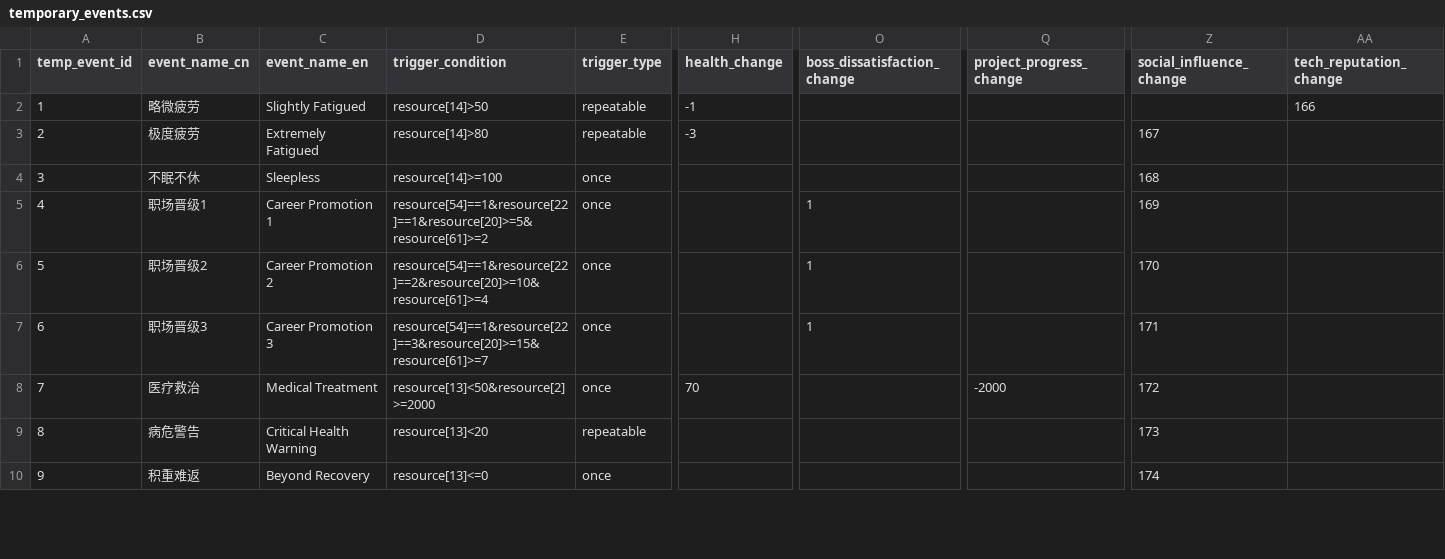
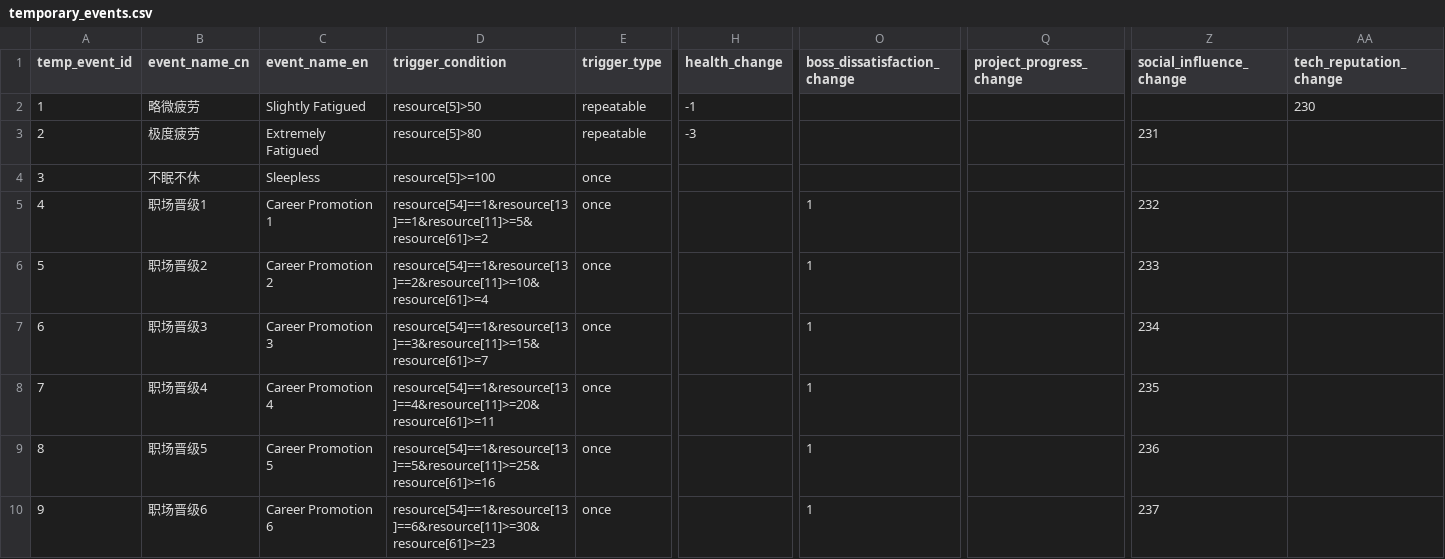
Before and after one commit to HEIBAIJIE/MyLifeAsAnEngineer, a CSV file: csv/temporary_events.csv, drawn as a sheet; only a part is shown, gaps mark what is left out; the diff covers the shown part only; the diff names each change by its address in the sheet, - before the commit and + after, or states it on an @@ line.

```diff
--- a/csv/temporary_events.csv
+++ b/csv/temporary_events.csv
-D2 (trigger_condition): resource[14]>50
+D2 (trigger_condition): resource[5]>50
-AA2 (tech_reputation_change): 166
+AA2 (tech_reputation_change): 230
-D3 (trigger_condition): resource[14]>80
+D3 (trigger_condition): resource[5]>80
-Z3 (social_influence_change): 167
+Z3 (social_influence_change): 231
-D4 (trigger_condition): resource[14]>=100
+D4 (trigger_condition): resource[5]>=100
-Z4 (social_influence_change): 168
+Z4 (social_influence_change): (empty)
-D5 (trigger_condition): resource[54]==1&resource[22]==1&resource[20]>=5&resource[61]>=2
+D5 (trigger_condition): resource[54]==1&resource[13]==1&resource[11]>=5&resource[61]>=2
-Z5 (social_influence_change): 169
+Z5 (social_influence_change): 232
-D6 (trigger_condition): resource[54]==1&resource[22]==2&resource[20]>=10&resource[61]>=4
+D6 (trigger_condition): resource[54]==1&resource[13]==2&resource[11]>=10&resource[61]>=4
-Z6 (social_influence_change): 170
+Z6 (social_influence_change): 233
-D7 (trigger_condition): resource[54]==1&resource[22]==3&resource[20]>=15&resource[61]>=7
+D7 (trigger_condition): resource[54]==1&resource[13]==3&resource[11]>=15&resource[61]>=7
-Z7 (social_influence_change): 171
+Z7 (social_influence_change): 234
-B8 (event_name_cn): 医疗救治
+B8 (event_name_cn): 职场晋级4
-C8 (event_name_en): Medical Treatment
+C8 (event_name_en): Career Promotion 4
-D8 (trigger_condition): resource[13]<50&resource[2]>=2000
+D8 (trigger_condition): resource[54]==1&resource[13]==4&resource[11]>=20&resource[61]>=11
-H8 (health_change): 70
+H8 (health_change): (empty)
-O8:O10 (boss_dissatisfaction_change): (empty)
+O8:O10 (boss_dissatisfaction_change): 1
-Q8 (project_progress_change): -2000
+Q8 (project_progress_change): (empty)
-Z8 (social_influence_change): 172
+Z8 (social_influence_change): 235
-B9 (event_name_cn): 病危警告
+B9 (event_name_cn): 职场晋级5
-C9 (event_name_en): Critical Health Warning
+C9 (event_name_en): Career Promotion 5
-D9 (trigger_condition): resource[13]<20
+D9 (trigger_condition): resource[54]==1&resource[13]==5&resource[11]>=25&resource[61]>=16
-E9 (trigger_type): repeatable
+E9 (trigger_type): once
-Z9 (social_influence_change): 173
+Z9 (social_influence_change): 236
-B10 (event_name_cn): 积重难返
+B10 (event_name_cn): 职场晋级6
-C10 (event_name_en): Beyond Recovery
+C10 (event_name_en): Career Promotion 6
-D10 (trigger_condition): resource[13]<=0
+D10 (trigger_condition): resource[54]==1&resource[13]==6&resource[11]>=30&resource[61]>=23
-Z10 (social_influence_change): 174
+Z10 (social_influence_change): 237
```
Also changed, not shown: 129 edited cells elsewhere in this file, csv/game_texts/game_texts181~200.csv, 3 other files.
